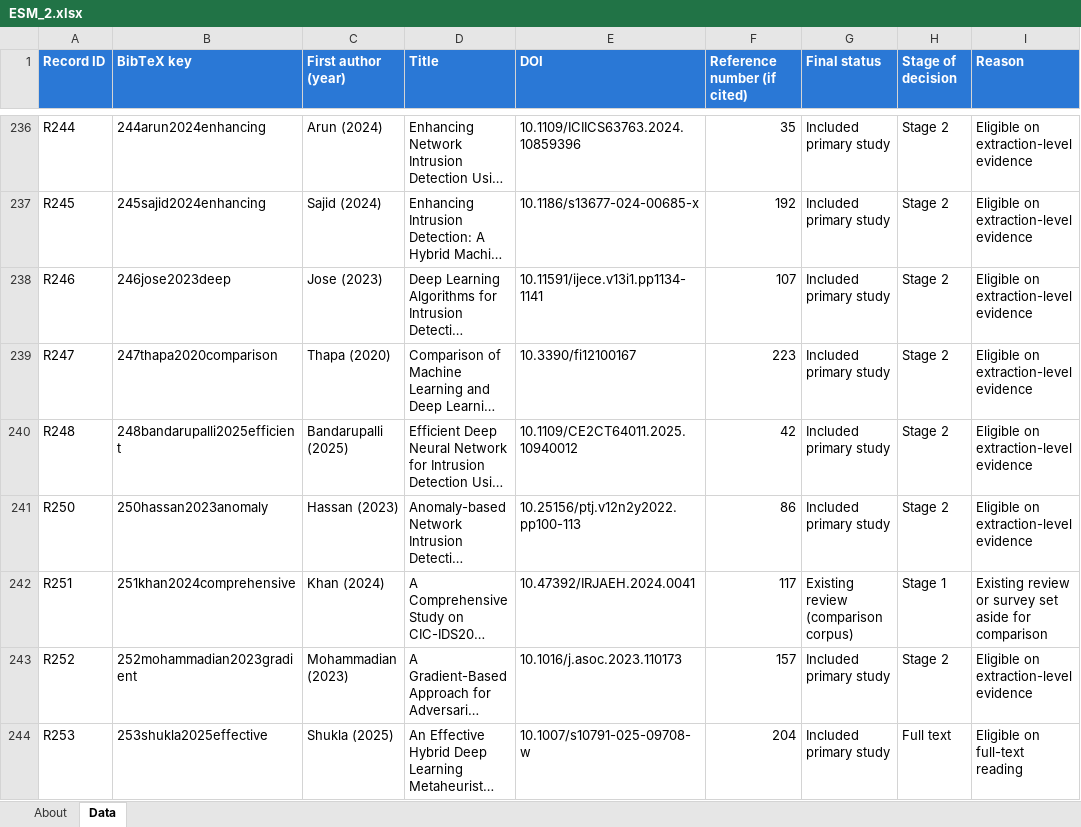
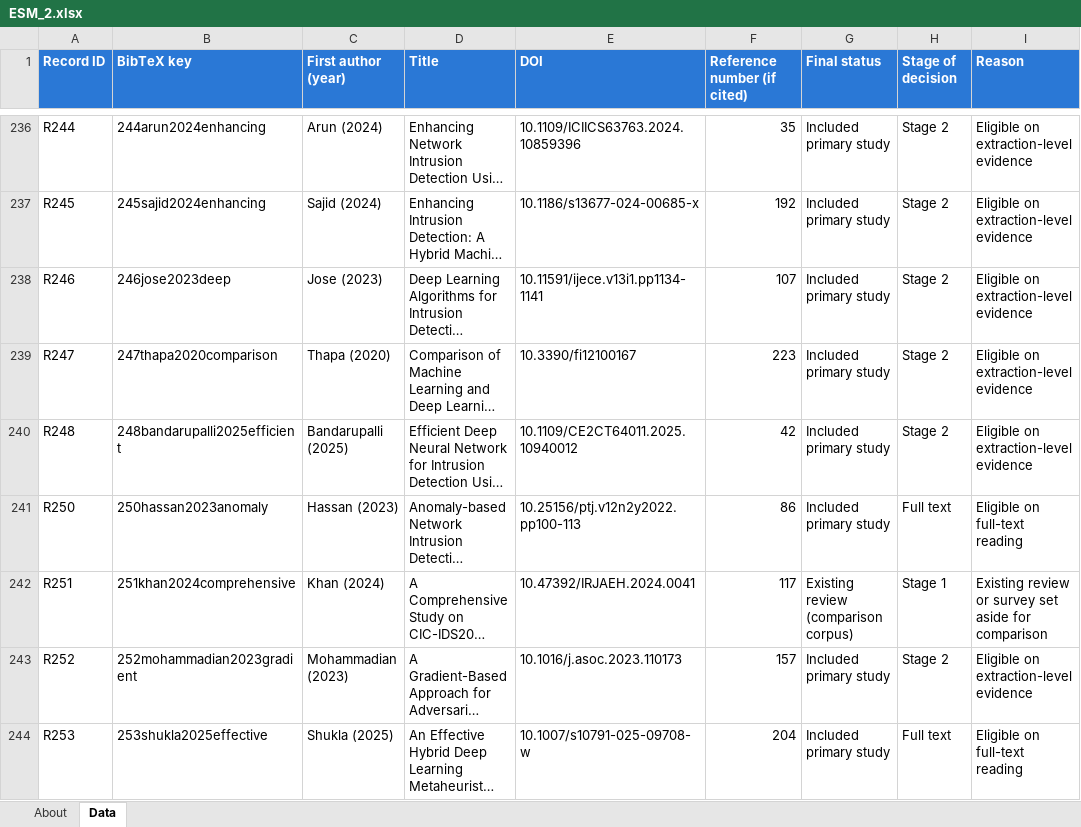
Before and after one commit to ProfTarun/xai-imbalance-nids-slr, an Excel workbook: ESM_2.xlsx, sheet Data, drawn as a sheet; only a part is shown, gaps mark what is left out; long unchanged cells end in …; values as stored, in another font and other column widths than the file's, no borders; the diff covers the shown part only; the diff names each change by its address in the sheet, - before the commit and + after, or states it on an @@ line.

```diff
--- a/ESM_2.xlsx (sheet Data)
+++ b/ESM_2.xlsx (sheet Data)
-H241 (Stage of decision): Stage 2
+H241 (Stage of decision): Full text
-I241 (Reason): Eligible on extraction-level evidence
+I241 (Reason): Eligible on full-text reading
```
Also changed, not shown: 40 edited cells elsewhere in this sheet, ESM_1.xlsx, ESM_3.xlsx, 5 other files.
